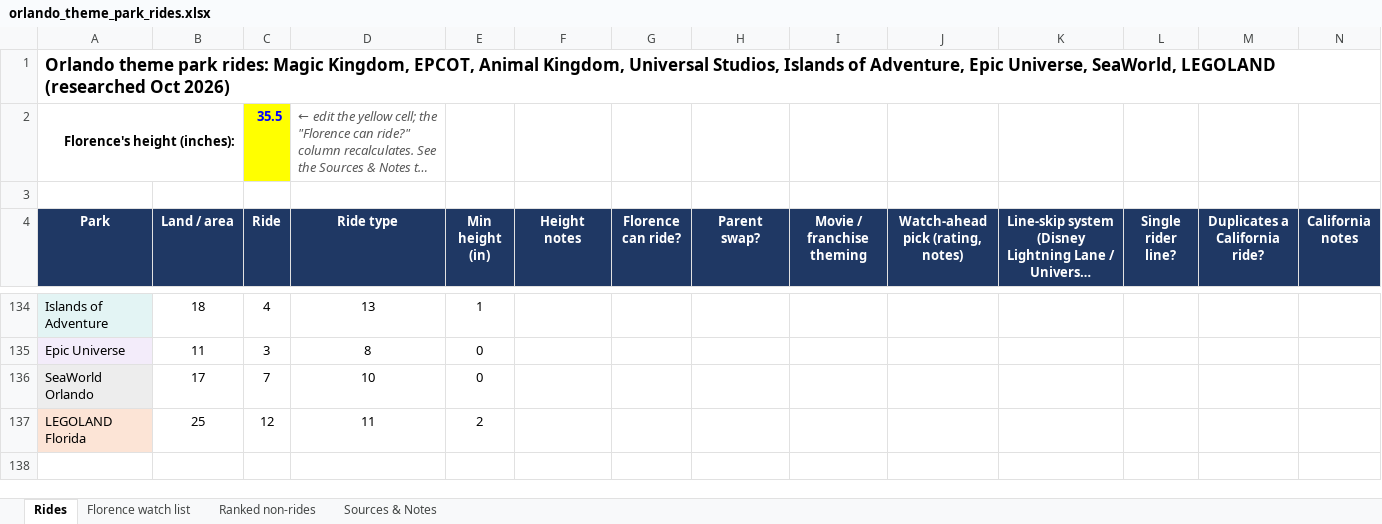
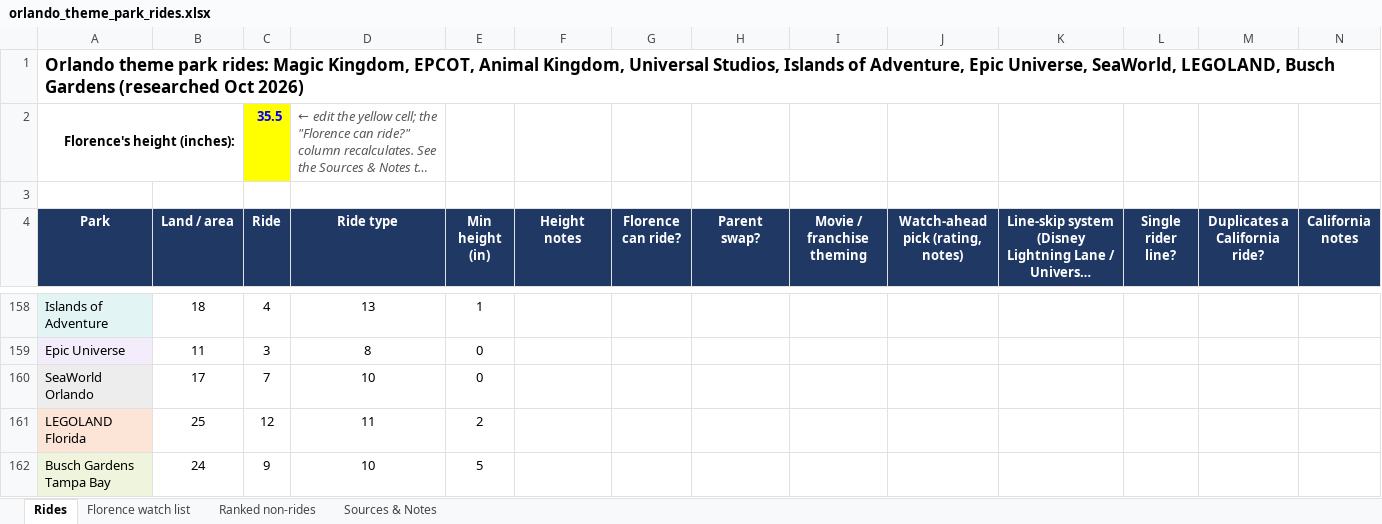
Before and after one commit to jackson-wxyz/wagner-china-trip-2027, an Excel workbook: florida/orlando_theme_park_rides.xlsx, sheet Rides, drawn as a sheet; only a part is shown, gaps mark what is left out; long unchanged cells end in …; values as stored, in another font and other column widths than the file's, no borders; charts and pictures and conditional formats not drawn; rows hold the shown columns only; the diff covers the shown part only; the diff names each change by its address in the sheet, - before the commit and + after, or states it on an @@ line.

```diff
--- a/florida/orlando_theme_park_rides.xlsx (sheet Rides)
+++ b/florida/orlando_theme_park_rides.xlsx (sheet Rides)
-A1 (Park): …Universe, SeaWorld, LEGOLAND (researched Oct…
+A1 (Park): …Universe, SeaWorld, LEGOLAND, Busch Gardens (researched Oct…
+row 162: Busch Gardens Tampa Bay | 24 | 9 | 10 | 5
```
Also changed, not shown: 24 added rows elsewhere in this sheet, sheet Sources & Notes, sheet Florence watch list, sheet Ranked non-rides, formulas that keep their value.
